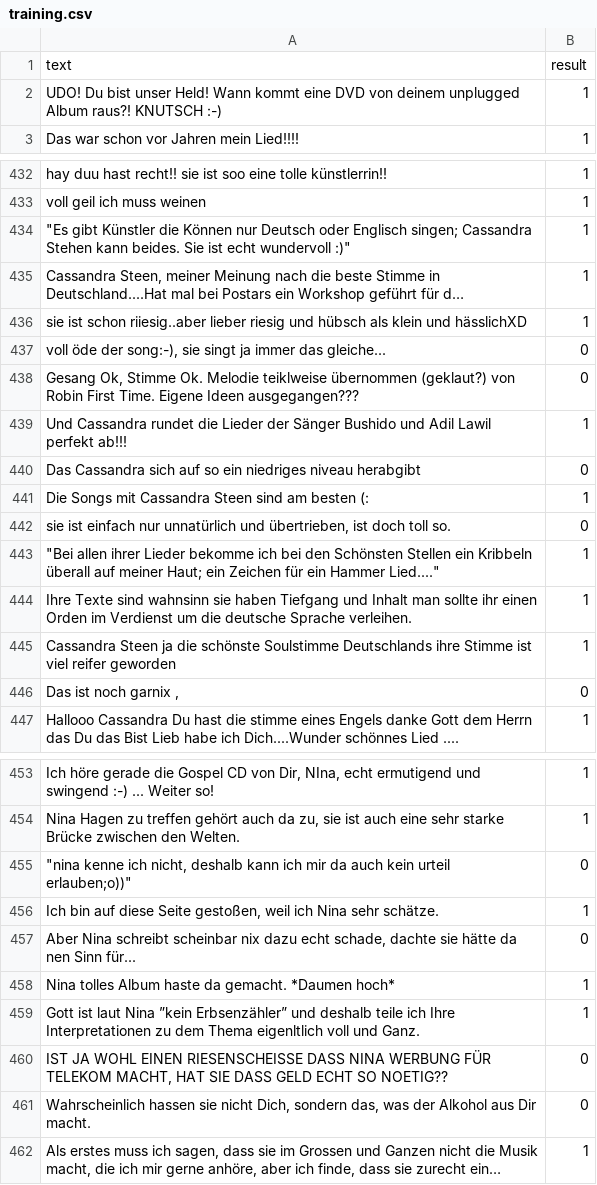
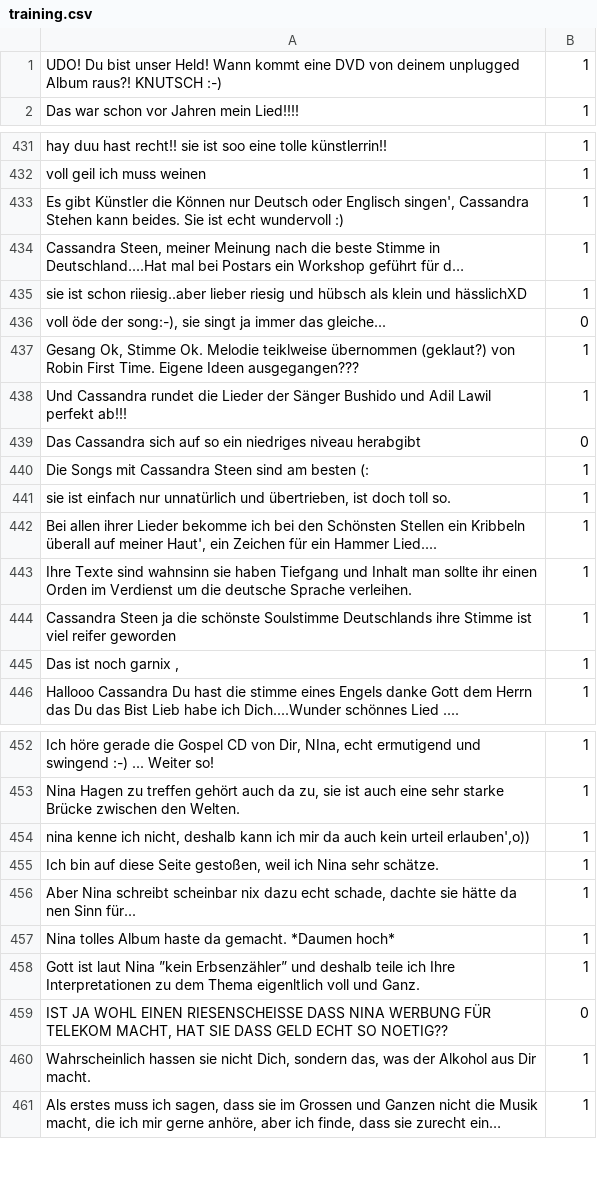
Before and after one commit to beand/ai_emotion_german, a CSV file: trainingsdata/training.csv, drawn as a sheet; only a part is shown, gaps mark what is left out; long unchanged cells end in …; removed rows and columns are numbered as before the commit, all else as after; the diff covers the shown part only; the diff names each change by its address in the sheet, - before the commit and + after, or states it on an @@ line.

Commit message:
Added training.csv

```diff
--- a/trainingsdata/training.csv
+++ b/trainingsdata/training.csv
-row 1: text | result
-A433: "Es gibt Künstler die Können nur Deutsch oder Englisch singen; Cassandra Stehen kann beides. Sie ist echt wundervoll :)"
+A433: Es gibt Künstler die Können nur Deutsch oder Englisch singen', Cassandra Stehen kann beides. Sie ist echt wundervoll :)
-B437: 0
+B437: 1
-B441: 0
+B441: 1
-A442: "Bei allen ihrer Lieder bekomme ich bei den Schönsten Stellen ein Kribbeln überall auf meiner Haut; ein Zeichen für ein Hammer Lied...."
+A442: Bei allen ihrer Lieder bekomme ich bei den Schönsten Stellen ein Kribbeln überall auf meiner Haut', ein Zeichen für ein Hammer Lied....
-B445: 0
+B445: 1
-row 455: "nina kenne ich nicht, deshalb kann ich mir da auch kein urteil erlauben;o))" | 0
+row 454: nina kenne ich nicht, deshalb kann ich mir da auch kein urteil erlauben',o)) | 1
-B456: 0
+B456: 1
-B460: 0
+B460: 1
```
Also changed, not shown: 38 edited cells elsewhere in this file, 2 other files.
